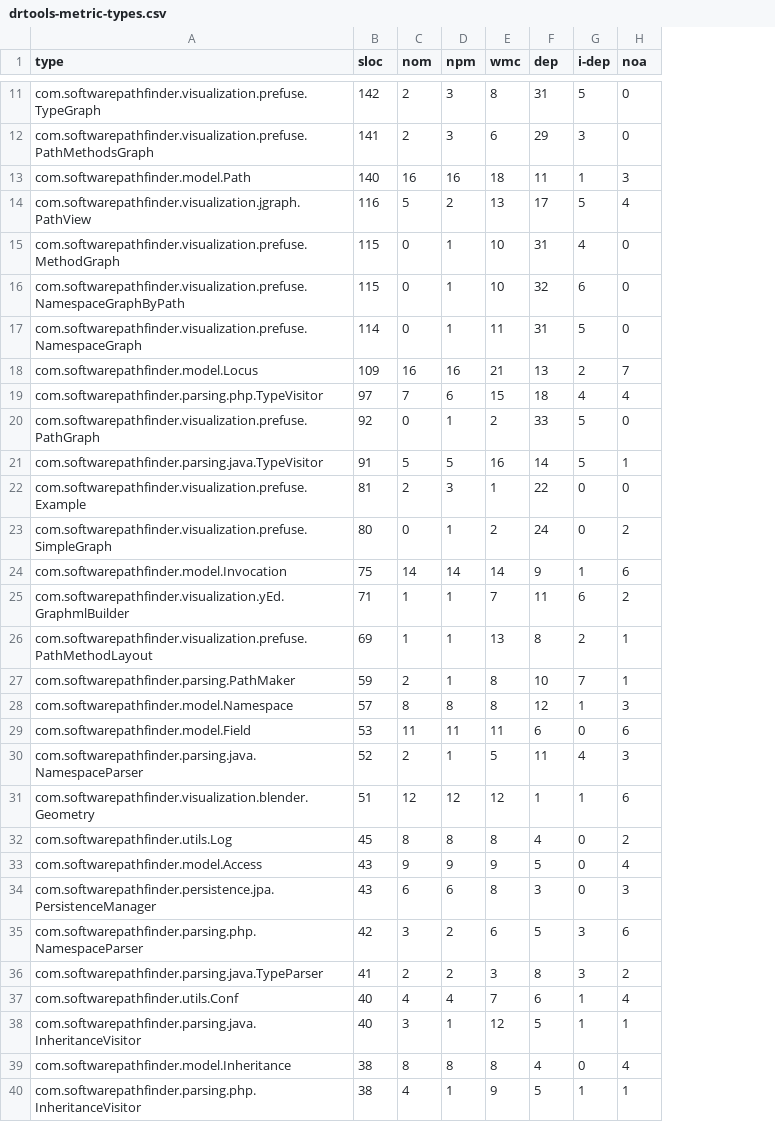
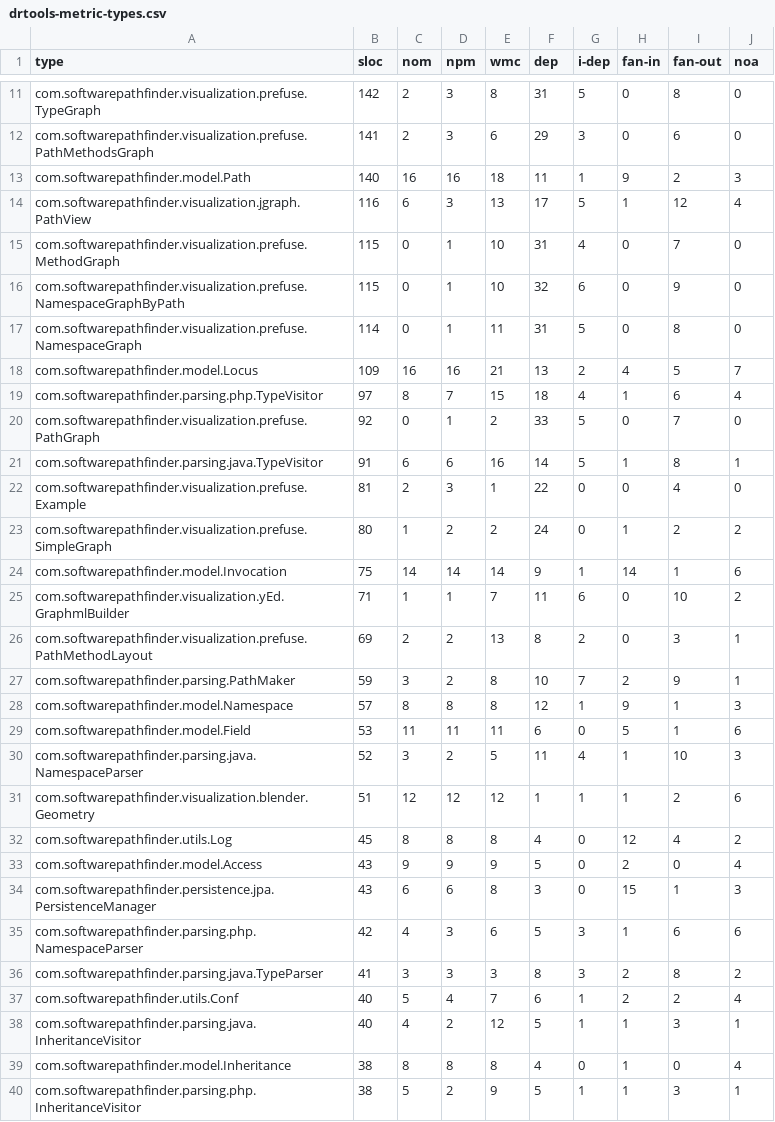
Before and after one commit to guilhermeslacerda/drtools-metric-visualization, a CSV file: datasets/Pathfinder/drtools-metric-types.csv, drawn as a sheet; only a part is shown, gaps mark what is left out; the diff covers the shown part only; the diff names each change by its address in the sheet, - before the commit and + after, or states it on an @@ line.

```diff
--- a/datasets/Pathfinder/drtools-metric-types.csv
+++ b/datasets/Pathfinder/drtools-metric-types.csv
+column H (fan-in), rows 11-40: 0 | 0 | 9 | 1 | 0 | 0 | 0 | 4 | 1 | 0 | 1 | 0 | 1 | 14 | 0 | 0 | 2 | 9 | 5 | 1 | 1 | 12 | 2 | 15 | 1 | 2 | 2 | 1 | 1 | 1
+column I (fan-out), rows 11-40: 8 | 6 | 2 | 12 | 7 | 9 | 8 | 5 | 6 | 7 | 8 | 4 | 2 | 1 | 10 | 3 | 9 | 1 | 1 | 10 | 2 | 4 | 0 | 1 | 6 | 8 | 2 | 3 | 0 | 3
-C14 (nom): 5
+C14 (nom): 6
-D14 (npm): 2
+D14 (npm): 3
-C19 (nom): 7
+C19 (nom): 8
-D19 (npm): 6
+D19 (npm): 7
-C21 (nom): 5
+C21 (nom): 6
-D21 (npm): 5
+D21 (npm): 6
-C23 (nom): 0
+C23 (nom): 1
-D23 (npm): 1
+D23 (npm): 2
-C26 (nom): 1
+C26 (nom): 2
-D26:D27 (npm): 1
+D26:D27 (npm): 2
-C27 (nom): 2
+C27 (nom): 3
-C30 (nom): 2
+C30 (nom): 3
-D30 (npm): 1
+D30 (npm): 2
-C35 (nom): 3
+C35 (nom): 4
-D35:D36 (npm): 2
+D35:D36 (npm): 3
-C36 (nom): 2
+C36 (nom): 3
-C37 (nom): 4
+C37 (nom): 5
-C38 (nom): 3
+C38 (nom): 4
-D38 (npm): 1
+D38 (npm): 2
-C40 (nom): 4
+C40 (nom): 5
-D40 (npm): 1
+D40 (npm): 2
```
Also changed, not shown: 53 edited cells elsewhere in this file, datasets/DrToolsMetric/drtools-metric-coupling.csv, datasets/DrToolsMetric/drtools-metric-methods.csv, 32 other files.
